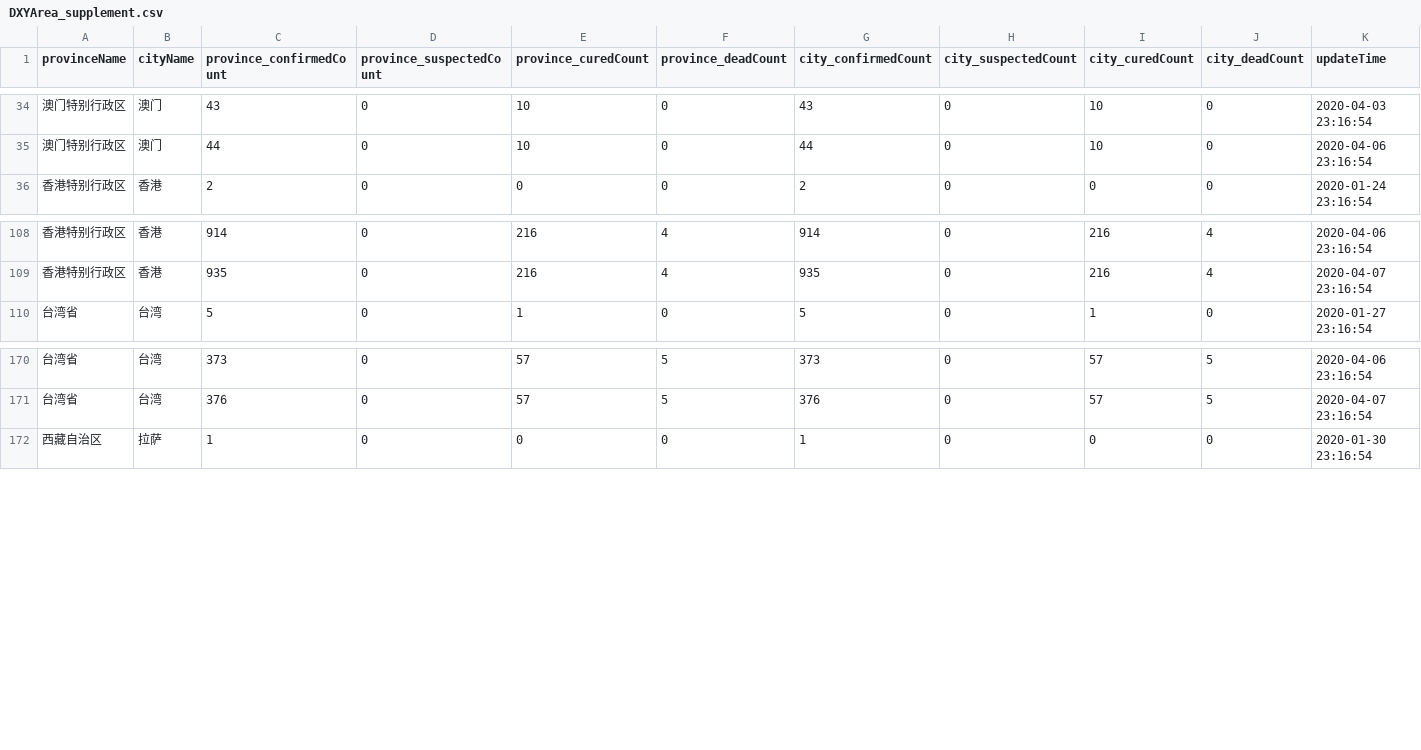
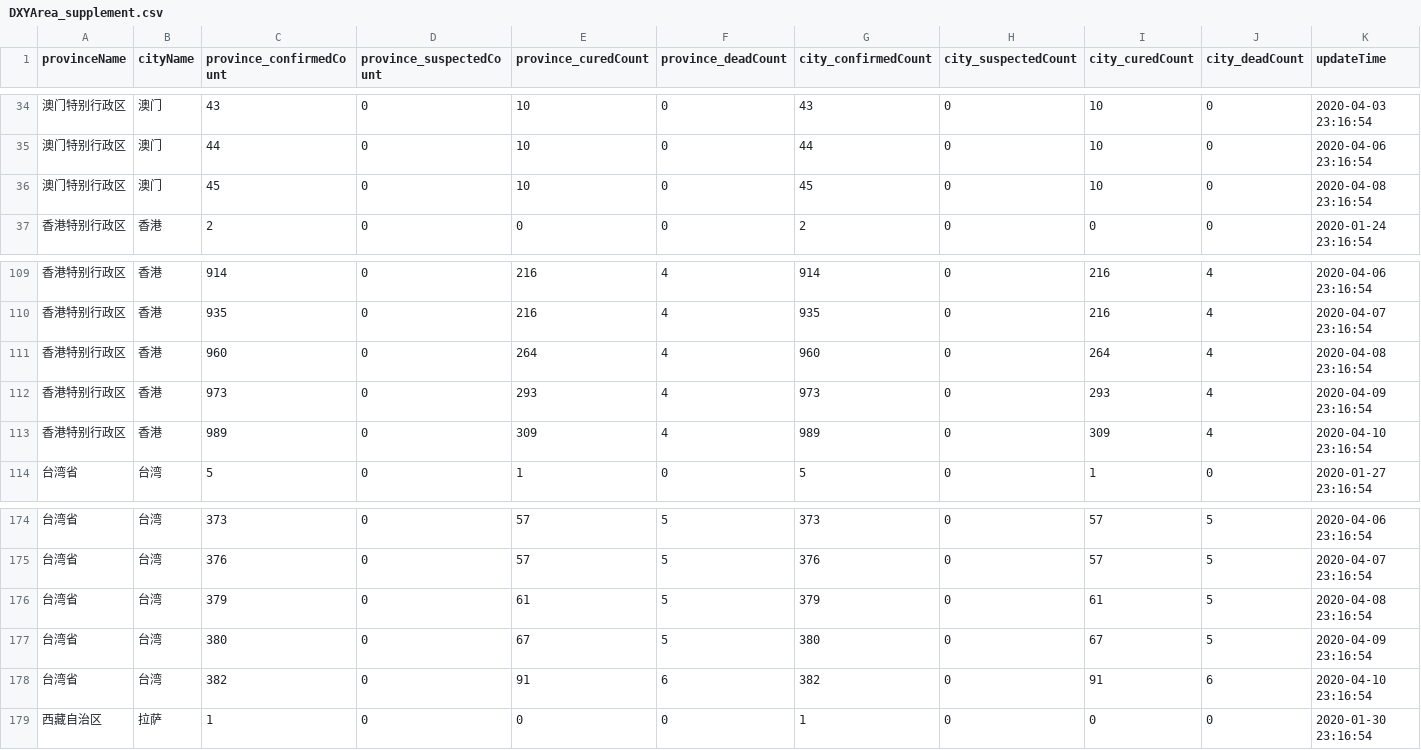
Before and after one commit to jingwen-z/python-playground, a CSV file: analysis/2019_nCoV/DXYArea_supplement.csv, drawn as a sheet; only a part is shown, gaps mark what is left out.

```diff
--- a/analysis/2019_nCoV/DXYArea_supplement.csv
+++ b/analysis/2019_nCoV/DXYArea_supplement.csv
@@ -35,2 +35,3 @@
 澳门特别行政区,澳门,44,0,10,0,44,0,10,0,2020-04-06 23:16:54
+澳门特别行政区,澳门,45,0,10,0,45,0,10,0,2020-04-08 23:16:54
 香港特别行政区,香港,2,0,0,0,2,0,0,0,2020-01-24 23:16:54
@@ -109,2 +110,5 @@
 香港特别行政区,香港,935,0,216,4,935,0,216,4,2020-04-07 23:16:54
+香港特别行政区,香港,960,0,264,4,960,0,264,4,2020-04-08 23:16:54
+香港特别行政区,香港,973,0,293,4,973,0,293,4,2020-04-09 23:16:54
+香港特别行政区,香港,989,0,309,4,989,0,309,4,2020-04-10 23:16:54
 台湾省,台湾,5,0,1,0,5,0,1,0,2020-01-27 23:16:54
@@ -171,2 +175,5 @@
 台湾省,台湾,376,0,57,5,376,0,57,5,2020-04-07 23:16:54
+台湾省,台湾,379,0,61,5,379,0,61,5,2020-04-08 23:16:54
+台湾省,台湾,380,0,67,5,380,0,67,5,2020-04-09 23:16:54
+台湾省,台湾,382,0,91,6,382,0,91,6,2020-04-10 23:16:54
 西藏自治区,拉萨,1,0,0,0,1,0,0,0,2020-01-30 23:16:54
```
Also changed, not shown: 3 other files.
